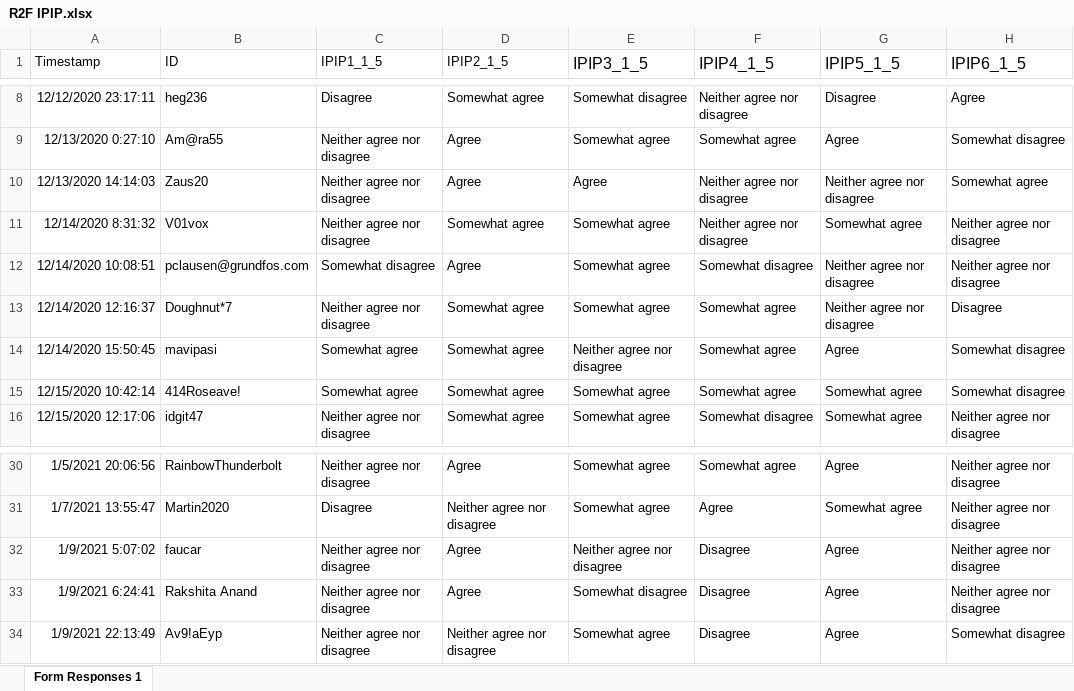
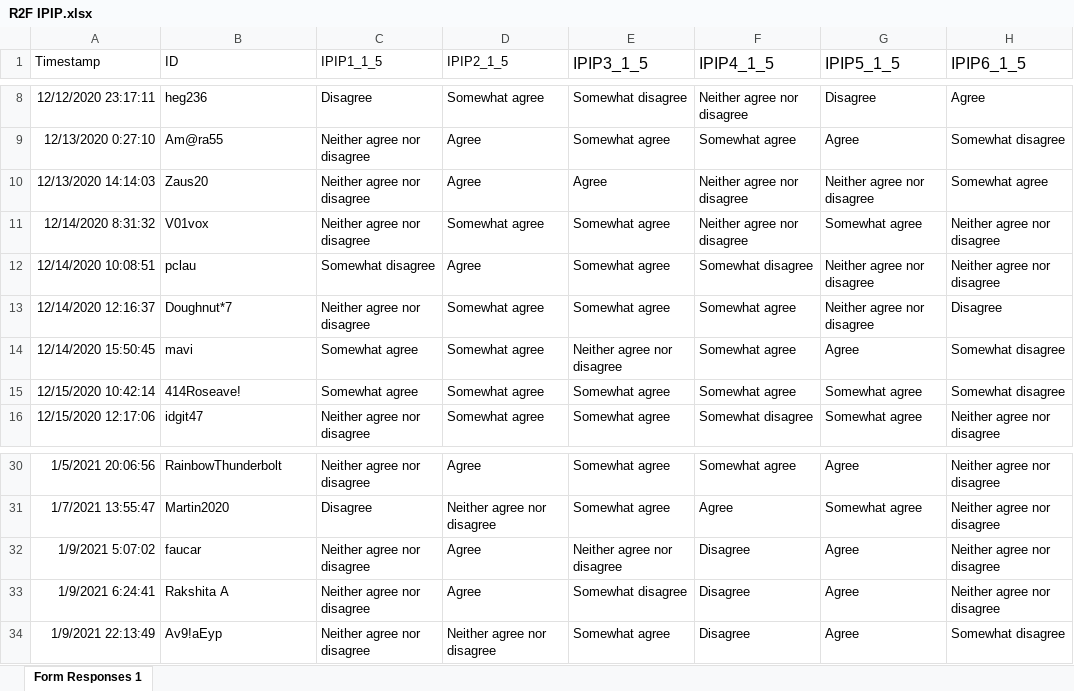
Before and after one commit to torkar/rise2flow, an Excel workbook: data/R2F IPIP.xlsx, sheet Form Responses 1, drawn as a sheet; only a part is shown, gaps mark what is left out; values as stored, in another font and other column widths than the file's, no borders; the diff names each change by its address in the sheet, - before the commit and + after, or states it on an @@ line.

```diff
--- a/data/R2F IPIP.xlsx (sheet Form Responses 1)
+++ b/data/R2F IPIP.xlsx (sheet Form Responses 1)
-B12 (ID): pclausen@grundfos.com
+B12 (ID): pclau
-B14 (ID): mavipasi
+B14 (ID): mavi
-B33 (ID): Rakshita Anand
+B33 (ID): Rakshita A
```
Also changed, not shown: data/R2F Daily.xlsx, data/R2F Pers Data.xlsx, 6 other files.
